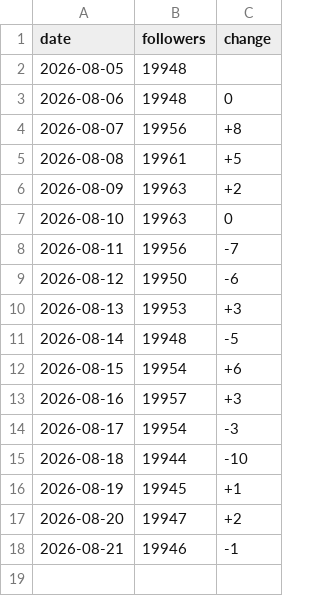
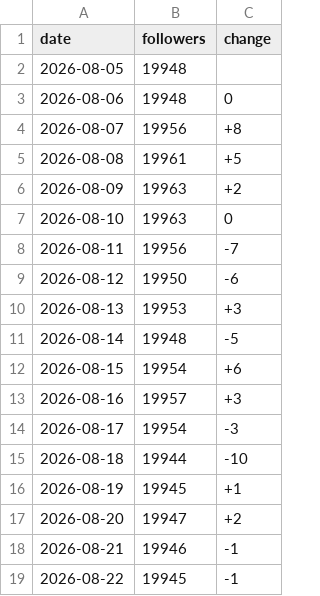
Before and after one commit to harryfoto/threads-follower-tracker, a CSV file: data/followers.csv, drawn as a sheet; the diff names each change by its address in the sheet, - before the commit and + after, or states it on an @@ line.

```diff
--- a/data/followers.csv
+++ b/data/followers.csv
+row 19: 2026-08-22 | 19945 | -1
```
